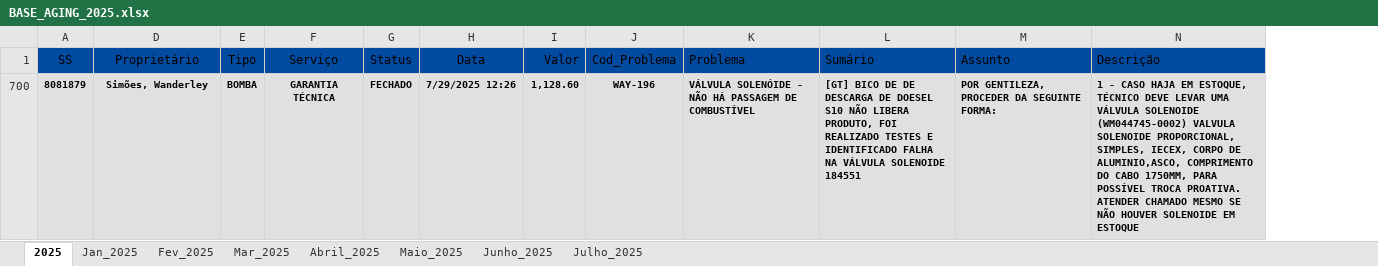
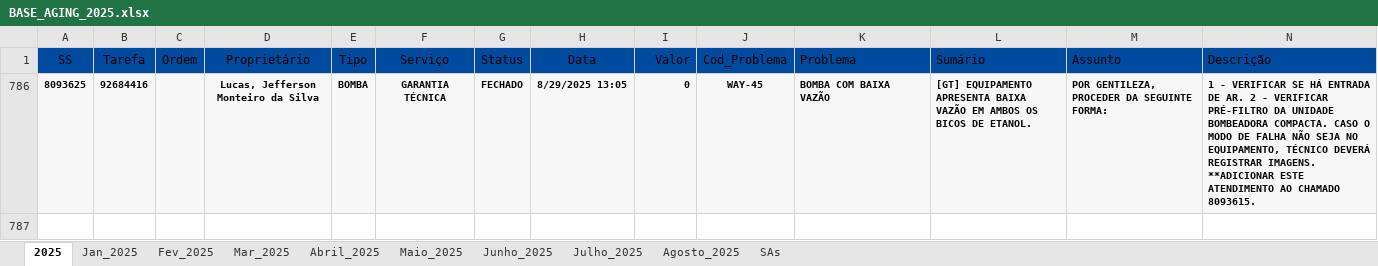
Before and after one commit to lucas8833/app.py, an Excel workbook: BASE_AGING_2025.xlsx, sheet 2025, drawn as a sheet; only a part is shown; values as stored, in another font and other column widths than the file's, no borders; removed rows and columns are numbered as before the commit, all else as after; rows hold the shown columns only; the diff names each change by its address in the sheet, - before the commit and + after, or states it on an @@ line.

```diff
--- a/BASE_AGING_2025.xlsx (sheet 2025)
+++ b/BASE_AGING_2025.xlsx (sheet 2025)
+sheet tab: Agosto_2025
@@ sheet tab unhidden: SAs @@
@@ column B (Tarefa) unhidden, empty @@
@@ column C (Ordem) unhidden, empty @@
-row 700: 8081879 | Simões, Wanderley | BOMBA | GARANTIA TÉCNICA | FECHADO | 7/29/2025 12:26 | 1,128.60 | WAY-196 | VÁLVULA SOLENÓIDE - NÃO HÁ PASSAGEM DE COMBUSTÍVEL | [GT] BICO DE DE DESCARGA DE DOESEL S10 NÃO LIBERA PRODUTO, FOI REALIZADO TESTES E IDENTIFICADO FALHA NA VÁLVULA SOLENOIDE 184551 | POR GENTILEZA, PROCEDER DA SEGUINTE FORMA: | 1 - CASO HAJA EM ESTOQUE, TÉCNICO DEVE LEVAR UMA VÁLVULA SOLENOIDE (WM044745-0002) VALVULA SOLENOIDE PROPORCIONAL, SIMPLES, IECEX, CORPO DE ALUMINIO,ASCO, COMPRIMENTO DO CABO 1750MM, PARA POSSÍVEL TROCA PROATIVA. ATENDER CHAMADO MESMO SE NÃO HOUVER SOLENOIDE EM ESTOQUE
+row 786: 8093625 | 92684416 |  | Lucas, Jefferson Monteiro da Silva | BOMBA | GARANTIA TÉCNICA | FECHADO | 8/29/2025 13:05 | 0 | WAY-45 | BOMBA COM BAIXA VAZÃO | [GT] EQUIPAMENTO APRESENTA BAIXA VAZÃO EM AMBOS OS BICOS DE ETANOL. | POR GENTILEZA, PROCEDER DA SEGUINTE FORMA: | 1 - VERIFICAR SE HÁ ENTRADA DE AR. 2 - VERIFICAR PRÉ-FILTRO DA UNIDADE BOMBEADORA COMPACTA. CASO O MODO DE FALHA NÃO SEJA NO EQUIPAMENTO, TÉCNICO DEVERÁ REGISTRAR IMAGENS. **ADICIONAR ESTE ATENDIMENTO AO CHAMADO 8093615.
```
Also changed, not shown: sheet Julho_2025, hidden cells.
